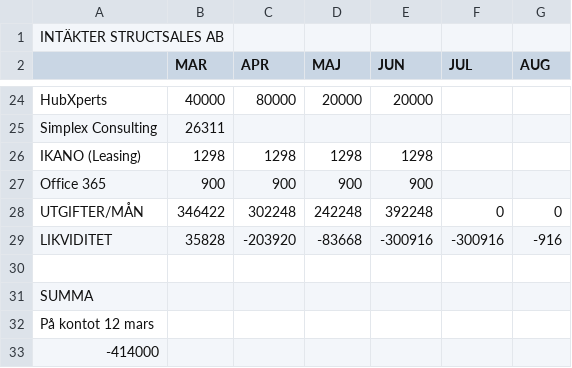
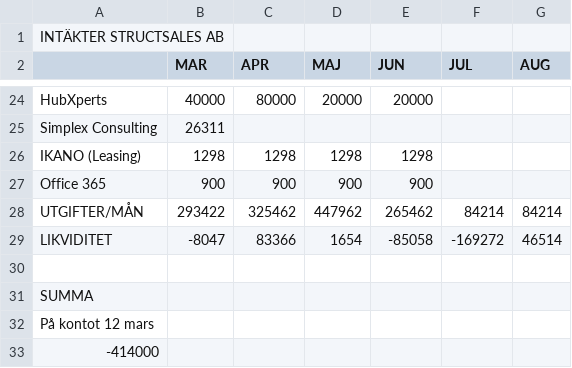
Before and after one commit to oliverlopez-ss/upgraded-happiness, a CSV file: warroom/import-finanser.csv, drawn as a sheet; only a part is shown, gaps mark what is left out; the diff covers the shown part only.

```diff
--- a/warroom/import-finanser.csv
+++ b/warroom/import-finanser.csv
@@ -27,4 +27,4 @@ IKANO (Leasing),1298,1298,1298,1298,,
 Office 365,900,900,900,900,,
-UTGIFTER/MÅN,346422,302248,242248,392248,0,0
-LIKVIDITET,35828,-203920,-83668,-300916,-300916,-916
+UTGIFTER/MÅN,293422,325462,447962,265462,84214,84214
+LIKVIDITET,-8047,83366,1654,-85058,-169272,46514
 ,,,,,,
```
Also changed, not shown: 3 added rows, 3 removed rows and 18 edited cells elsewhere in this file.
